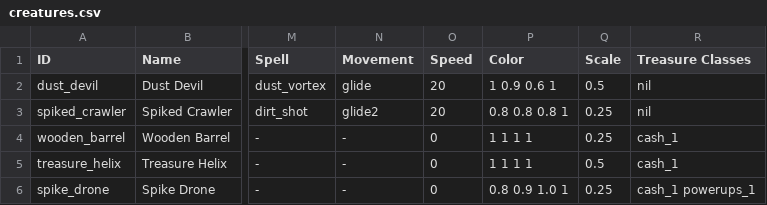
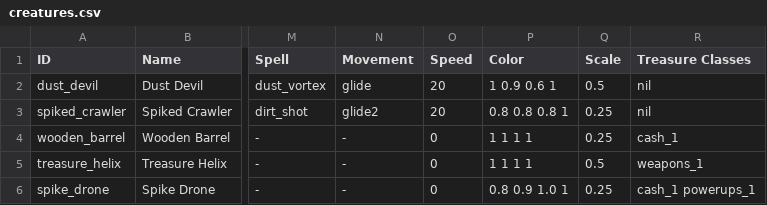
Before and after one commit to Varkalandar/tiny_places, a CSV file: tiny_places_server/src/tinyplaces/resources/creatures.csv, drawn as a sheet; only a part is shown, gaps mark what is left out; the diff names each change by its address in the sheet, - before the commit and + after, or states it on an @@ line.

```diff
--- a/tiny_places_server/src/tinyplaces/resources/creatures.csv
+++ b/tiny_places_server/src/tinyplaces/resources/creatures.csv
-R5 (Treasure Classes): cash_1
+R5 (Treasure Classes): weapons_1
```
Also changed, not shown: tiny_places_server/src/tinyplaces/resources/items.csv, 6 other files.
